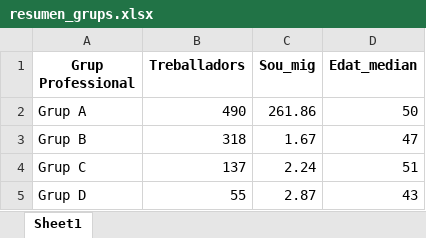
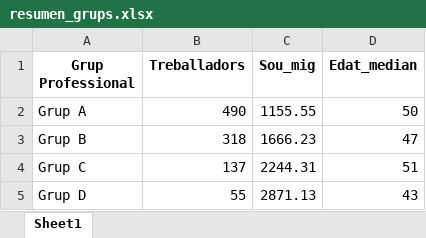
Before and after one commit to GimenezMariela/sprints, an Excel workbook: sprint10/resumen_grups.xlsx, sheet Sheet1, drawn as a sheet; values as stored, in another font and other column widths than the file's, no borders; the diff names each change by its address in the sheet, - before the commit and + after, or states it on an @@ line.

```diff
--- a/sprint10/resumen_grups.xlsx (sheet Sheet1)
+++ b/sprint10/resumen_grups.xlsx (sheet Sheet1)
-C2 (Sou_mig): 261.86
+C2 (Sou_mig): 1155.55
-C3 (Sou_mig): 1.67
+C3 (Sou_mig): 1666.23
-C4 (Sou_mig): 2.24
+C4 (Sou_mig): 2244.31
-C5 (Sou_mig): 2.87
+C5 (Sou_mig): 2871.13
```
Also changed, not shown: sprint10/dades_GrupA.xlsx, sprint10/dades_GrupB.xlsx, 5 other files.
